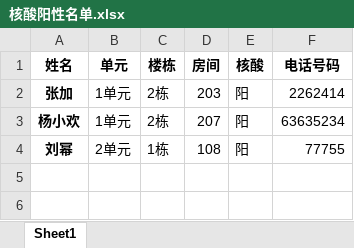
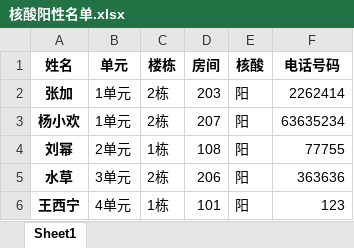
Before and after one commit to qaxe/Python_hnufiles, an Excel workbook: 大作业项目/新冠疫情社区管理系统/核酸阳性名单.xlsx, sheet Sheet1, drawn as a sheet; values as stored, in another font and other column widths than the file's, no borders; the diff names each change by its address in the sheet, - before the commit and + after, or states it on an @@ line.

```diff
--- a/大作业项目/新冠疫情社区管理系统/核酸阳性名单.xlsx (sheet Sheet1)
+++ b/大作业项目/新冠疫情社区管理系统/核酸阳性名单.xlsx (sheet Sheet1)
+row 5: 水草 | 3单元 | 2栋 | 206 | 阳 | 363636
+row 6: 王西宁 | 4单元 | 1栋 | 101 | 阳 | 123
```
Also changed, not shown: 大作业项目/新冠疫情社区管理系统/社区信息表 .xlsx, 2 other files.
